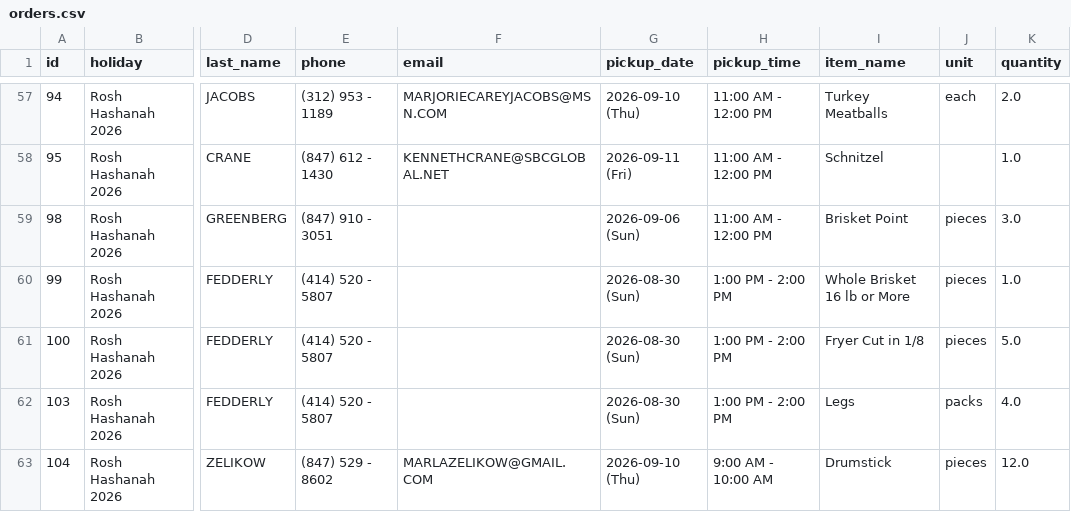
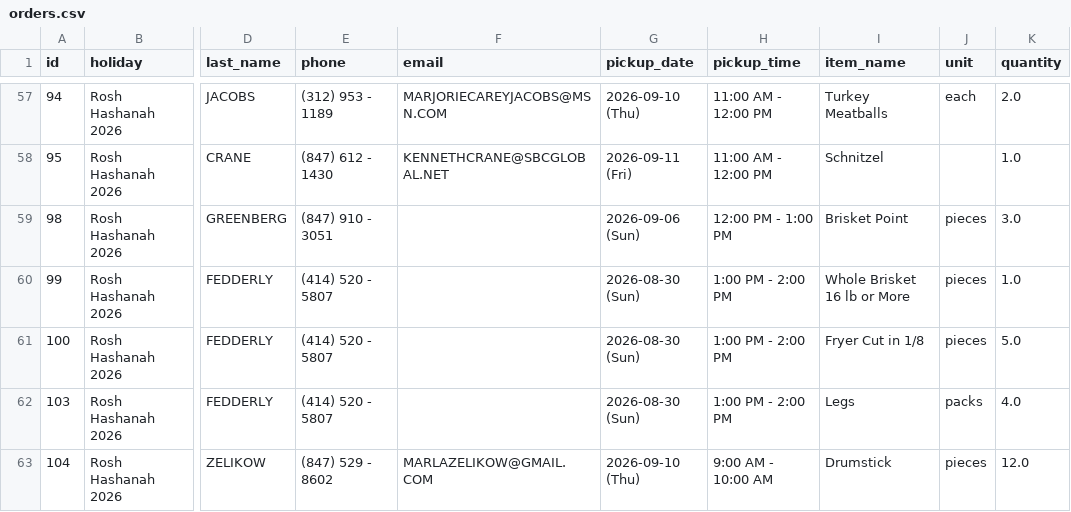
Before and after one commit to shaevitzmarket/holiday-orders, a CSV file: orders.csv, drawn as a sheet; only a part is shown, gaps mark what is left out; the diff names each change by its address in the sheet, - before the commit and + after, or states it on an @@ line.

Commit message:
Edit order for MISS GREENBERG

```diff
--- a/orders.csv
+++ b/orders.csv
-H59 (pickup_time): 11:00 AM - 12:00 PM
+H59 (pickup_time): 12:00 PM - 1:00 PM
```
